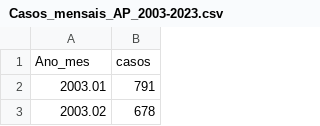
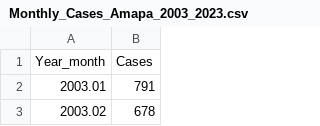
Before and after one commit to kleydmann/Timeseriestutorial, a CSV file: Monthly_Cases_Amapa_2003_2023.csv (was Casos_mensais_AP_2003-2023.csv), drawn as a sheet; only a part is shown; removed rows and columns are numbered as before the commit, all else as after; the diff names each change by its address in the sheet, - before the commit and + after, or states it on an @@ line.

Commit message:
Update and rename Casos_mensais_AP_2003-2023.csv to Monthly_Cases_Amapa_2003_2023.csv

```diff
--- a/Casos_mensais_AP_2003-2023.csv
+++ b/Monthly_Cases_Amapa_2003_2023.csv
-row 1: Ano_mes | casos
+row 1: Year_month | Cases
```
